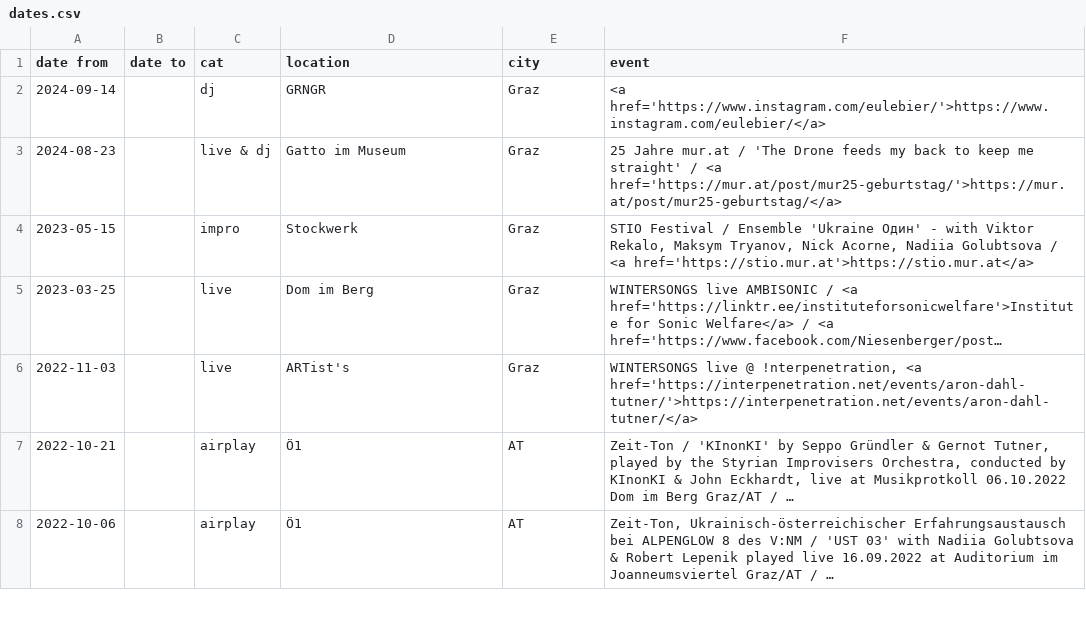
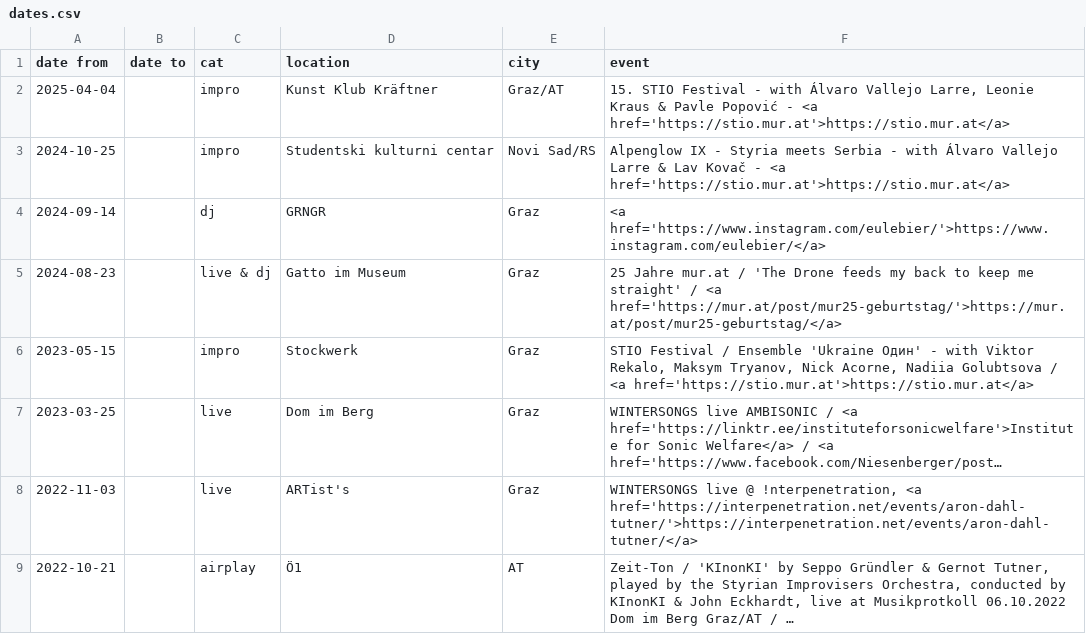
Before and after one commit to gtutner/tutner.mur.at, a CSV file: data/dates.csv, drawn as a sheet; only a part is shown; the shorter side is filled out with more unchanged rows; long unchanged cells end in ….

```diff
--- a/data/dates.csv
+++ b/data/dates.csv
@@ -1,2 +1,4 @@
 date from,date to,cat,location,city,event
+2025-04-04,,impro,Kunst Klub Kräftner,"Graz/AT", "15. STIO Festival - with Álvaro Vallejo Larre, Leonie Kraus & Pavle Popović - <a href='https://stio.mur.at'>https://stio.mur.at</a>"
+2024-10-25,,impro,Studentski kulturni centar,"Novi Sad/RS", "Alpenglow IX - Styria meets Serbia - with Álvaro Vallejo Larre & Lav Kovač - <a href='https://stio.mur.at'>https://stio.mur.at</a>"
 2024-09-14,,dj,GRNGR,Graz,"<a href='https://www.instagram.com/eulebier/'>https://www.instagram.com/eulebier/</a>"
```
Also changed, not shown: 5 other files.
